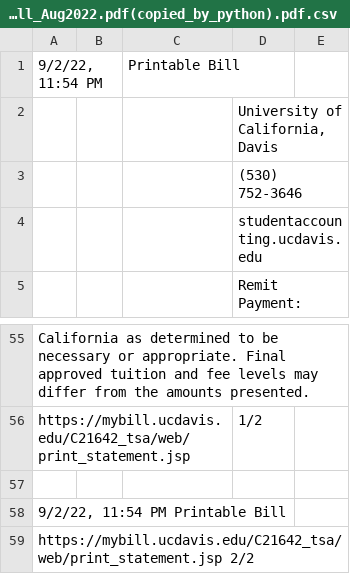
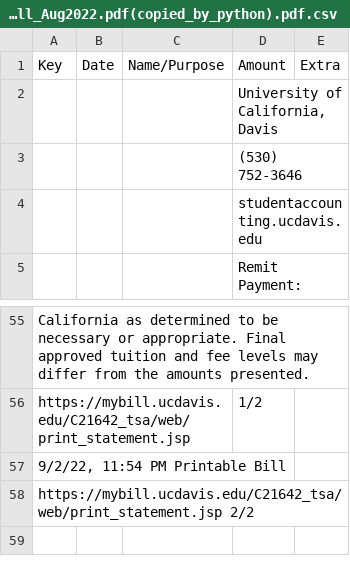
Before and after one commit to winzamark123/FinanceAutomation, a CSV file: CSV_Copied/Tuition_Fall_Aug2022.pdf(copied_by_python).pdf.csv, drawn as a sheet; only a part is shown, gaps mark what is left out; removed rows and columns are numbered as before the commit, all else as after; the diff names each change by its address in the sheet, - before the commit and + after, or states it on an @@ line.

```diff
--- a/CSV_Copied/Tuition_Fall_Aug2022.pdf(copied_by_python).pdf.csv
+++ b/CSV_Copied/Tuition_Fall_Aug2022.pdf(copied_by_python).pdf.csv
-row 1: 9/2/22, 11:54 PM |  | Printable Bill
+row 1: Key | Date | Name/Purpose | Amount | Extra
-row 57: (empty)
```
Also changed, not shown: 3 other files.
